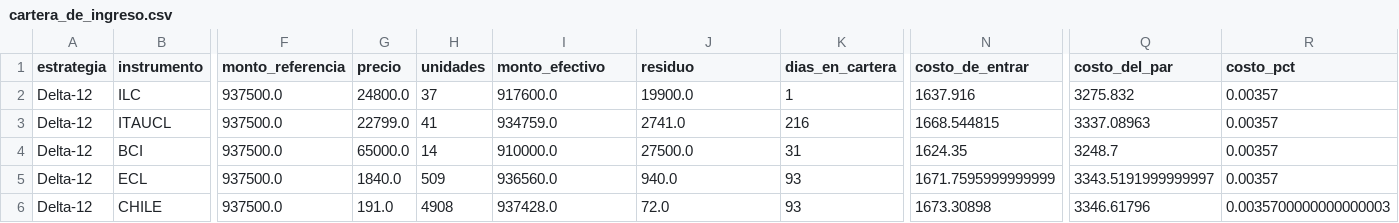
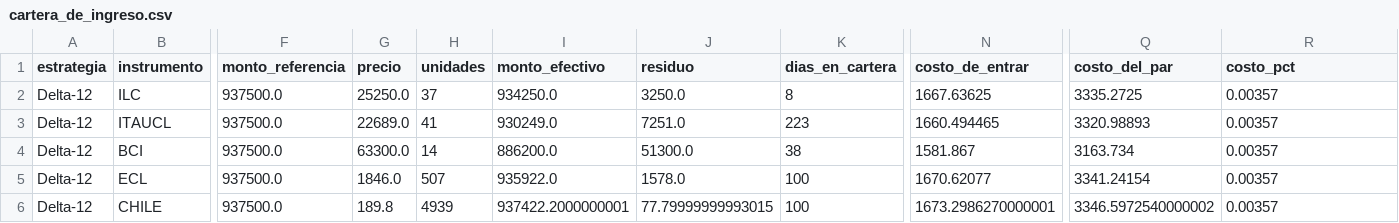
Before and after one commit to rodrigoaguirrediaz6644/alphadata-beta, a CSV file: data/cartera_de_ingreso.csv, drawn as a sheet; only a part is shown, gaps mark what is left out; the diff covers the shown part only; the diff names each change by its address in the sheet, - before the commit and + after, or states it on an @@ line.

```diff
--- a/data/cartera_de_ingreso.csv
+++ b/data/cartera_de_ingreso.csv
-G2 (precio): 24800.0
+G2 (precio): 25250.0
-I2 (monto_efectivo): 917600.0
+I2 (monto_efectivo): 934250.0
-J2 (residuo): 19900.0
+J2 (residuo): 3250.0
-K2 (dias_en_cartera): 1
+K2 (dias_en_cartera): 8
-N2 (costo_de_entrar): 1637.916
+N2 (costo_de_entrar): 1667.63625
-Q2 (costo_del_par): 3275.832
+Q2 (costo_del_par): 3335.2725
-G3 (precio): 22799.0
+G3 (precio): 22689.0
-I3 (monto_efectivo): 934759.0
+I3 (monto_efectivo): 930249.0
-J3 (residuo): 2741.0
+J3 (residuo): 7251.0
-K3 (dias_en_cartera): 216
+K3 (dias_en_cartera): 223
-N3 (costo_de_entrar): 1668.544815
+N3 (costo_de_entrar): 1660.494465
-Q3 (costo_del_par): 3337.08963
+Q3 (costo_del_par): 3320.98893
-G4 (precio): 65000.0
+G4 (precio): 63300.0
-I4 (monto_efectivo): 910000.0
+I4 (monto_efectivo): 886200.0
-J4 (residuo): 27500.0
+J4 (residuo): 51300.0
-K4 (dias_en_cartera): 31
+K4 (dias_en_cartera): 38
-N4 (costo_de_entrar): 1624.35
+N4 (costo_de_entrar): 1581.867
-Q4 (costo_del_par): 3248.7
+Q4 (costo_del_par): 3163.734
-G5 (precio): 1840.0
+G5 (precio): 1846.0
-H5 (unidades): 509
+H5 (unidades): 507
-I5 (monto_efectivo): 936560.0
+I5 (monto_efectivo): 935922.0
-J5 (residuo): 940.0
+J5 (residuo): 1578.0
-K5:K6 (dias_en_cartera): 93
+K5:K6 (dias_en_cartera): 100
-N5 (costo_de_entrar): 1671.7595999999999
+N5 (costo_de_entrar): 1670.62077
-Q5 (costo_del_par): 3343.5191999999997
+Q5 (costo_del_par): 3341.24154
-G6 (precio): 191.0
+G6 (precio): 189.8
-H6 (unidades): 4908
+H6 (unidades): 4939
-I6 (monto_efectivo): 937428.0
+I6 (monto_efectivo): 937422.2000000001
-J6 (residuo): 72.0
+J6 (residuo): 77.79999999993015
-N6 (costo_de_entrar): 1673.30898
+N6 (costo_de_entrar): 1673.2986270000001
-Q6 (costo_del_par): 3346.61796
+Q6 (costo_del_par): 3346.5972540000002
-R6 (costo_pct): 0.0035700000000000003
+R6 (costo_pct): 0.00357
```
Also changed, not shown: 73 edited cells elsewhere in this file, data/acciones_corporativas_detectadas.csv, data/movements_gamma6.csv, 20 other files.
